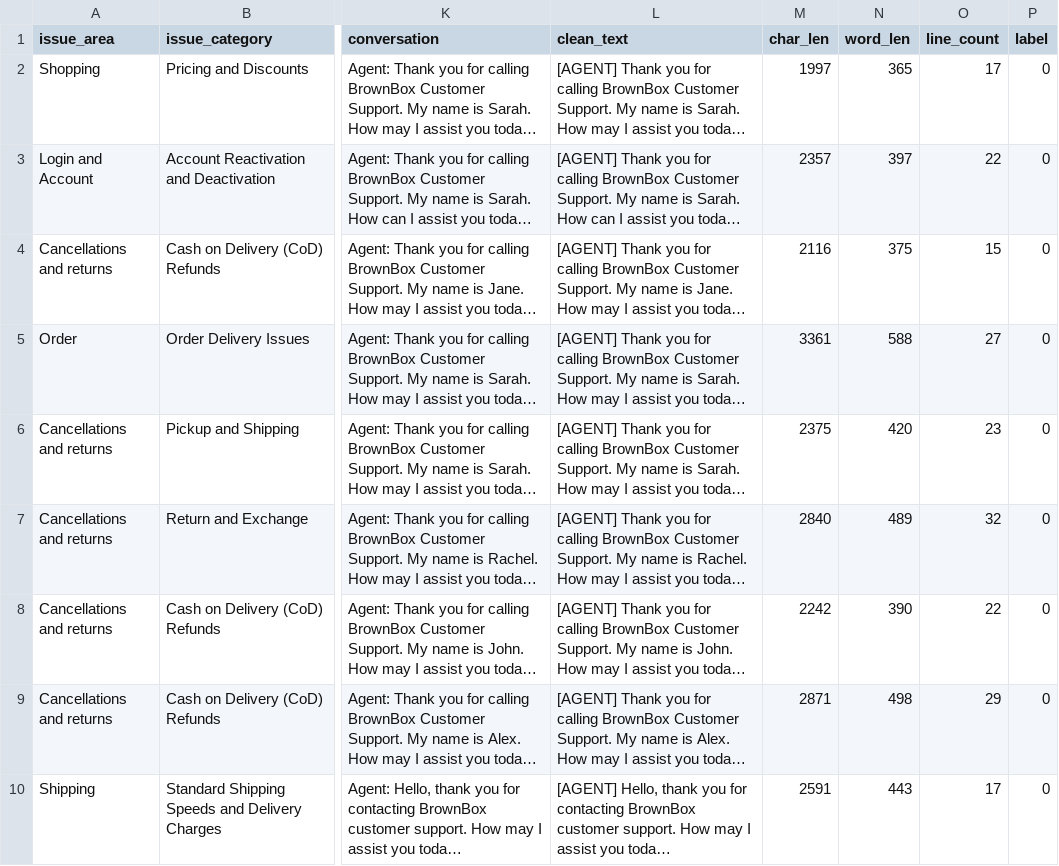
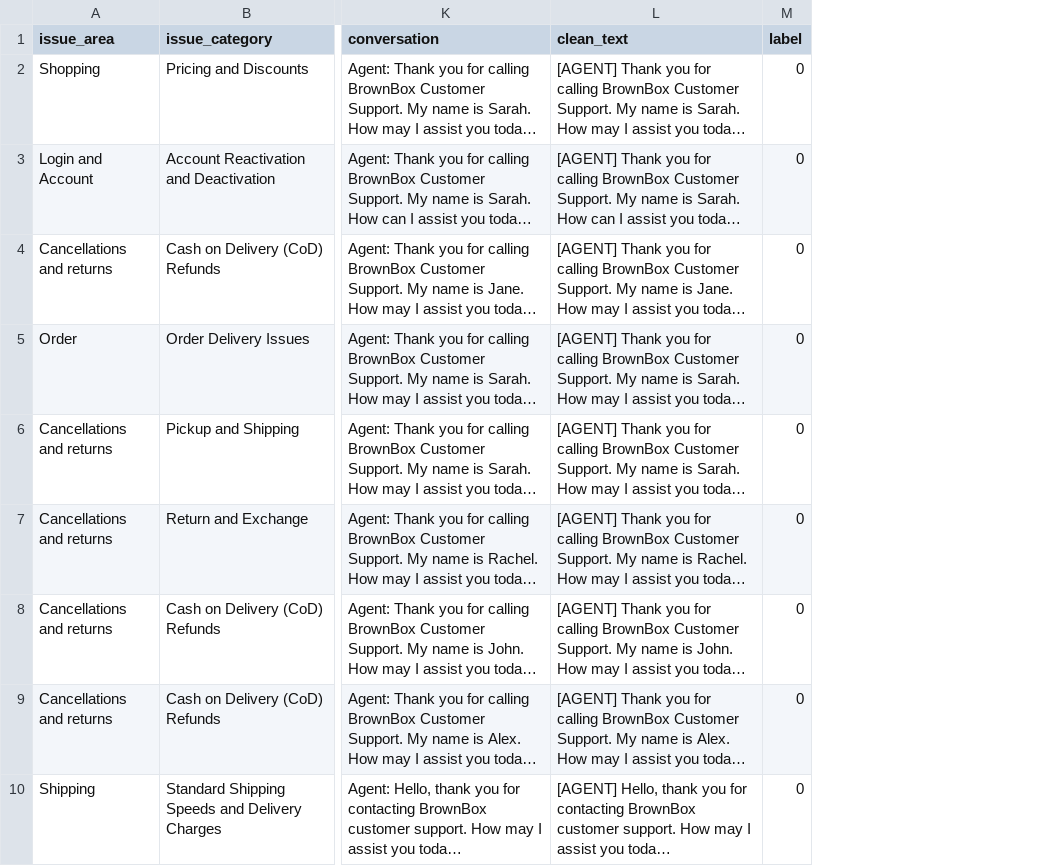
Before and after one commit to sulucay01/DI725-assignment1, a CSV file: data/processed/test_processed.csv, drawn as a sheet; only a part is shown, gaps mark what is left out; long unchanged cells end in …; the diff names each change by its address in the sheet, - before the commit and + after, or states it on an @@ line.

```diff
--- a/data/processed/test_processed.csv
+++ b/data/processed/test_processed.csv
-column M (char_len), rows 2-10: 1997 | 2357 | 2116 | 3361 | 2375 | 2840 | 2242 | 2871 | 2591
-column N (word_len), rows 2-10: 365 | 397 | 375 | 588 | 420 | 489 | 390 | 498 | 443
-column O (line_count), rows 2-10: 17 | 22 | 15 | 27 | 23 | 32 | 22 | 29 | 17
```
Also changed, not shown: data/processed/val_processed.csv, 1 other file.
